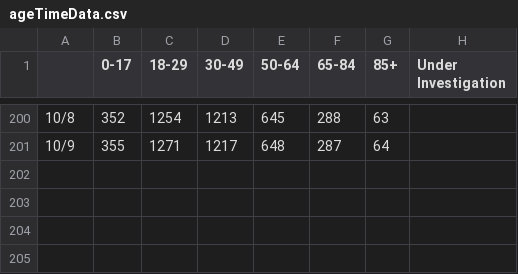
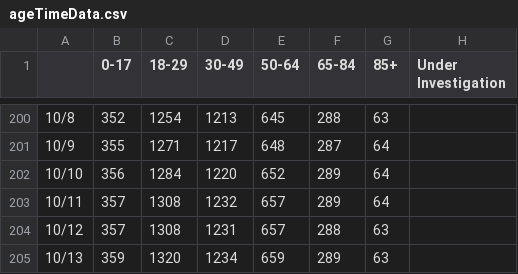
Before and after one commit to slovid19/slovid_data_gathering, a CSV file: data_processing/import/ageTimeData.csv, drawn as a sheet; only a part is shown, gaps mark what is left out.

```diff
--- a/data_processing/import/ageTimeData.csv
+++ b/data_processing/import/ageTimeData.csv
@@ -201 +201,5 @@
 "10/9","355","1271","1217","648","287","64"
+"10/10","356","1284","1220","652","289","64"
+"10/11","357","1308","1232","657","289","64"
+"10/12","357","1308","1231","657","288","63"
+"10/13","359","1320","1234","659","289","63"
```
Also changed, not shown: data_processing/import/townTimeData.csv, 3 other files.
